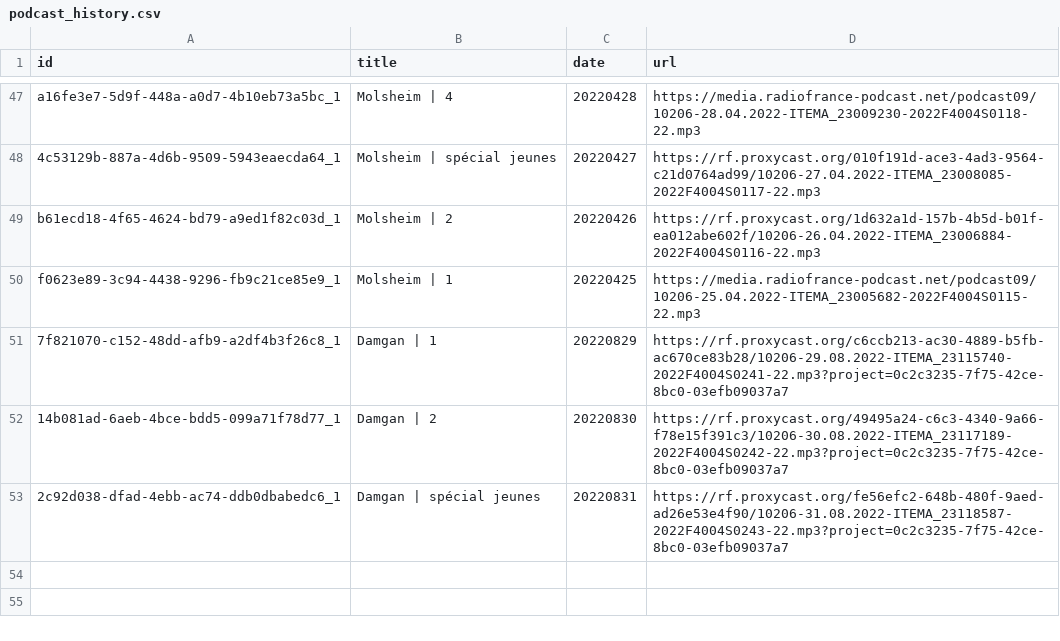
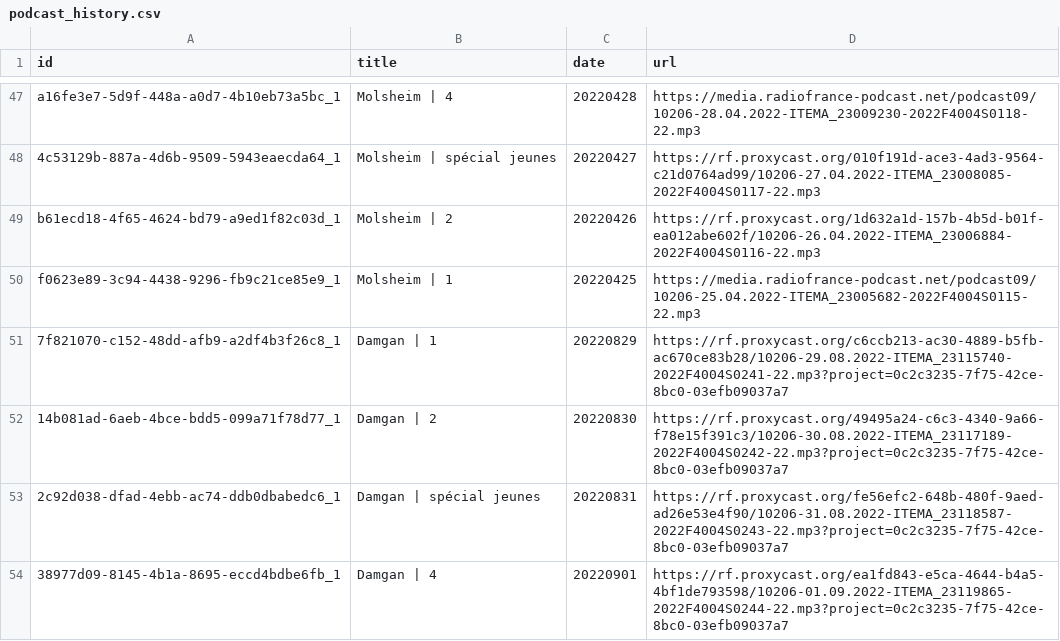
Before and after one commit to gldsv/project-train-your-brain, a CSV file: raw_data/podcast_history.csv, drawn as a sheet; only a part is shown, gaps mark what is left out; the diff names each change by its address in the sheet, - before the commit and + after, or states it on an @@ line.

```diff
--- a/raw_data/podcast_history.csv
+++ b/raw_data/podcast_history.csv
+row 54: 38977d09-8145-4b1a-8695-eccd4bdbe6fb_1 | Damgan | 4 | 20220901 | https://rf.proxycast.org/ea1fd843-e5ca-4644-b4a5-4bf1de793598/10206-01.09.2022-ITEMA_23119865-2022F4004S0244-22.mp3?project=0c2c3235-7f75-42ce-8bc0-03efb09037a7
```
Also changed, not shown: 2 other files.
